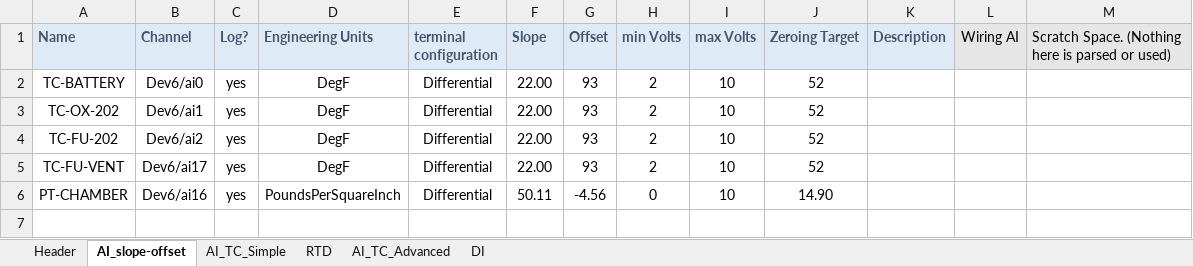
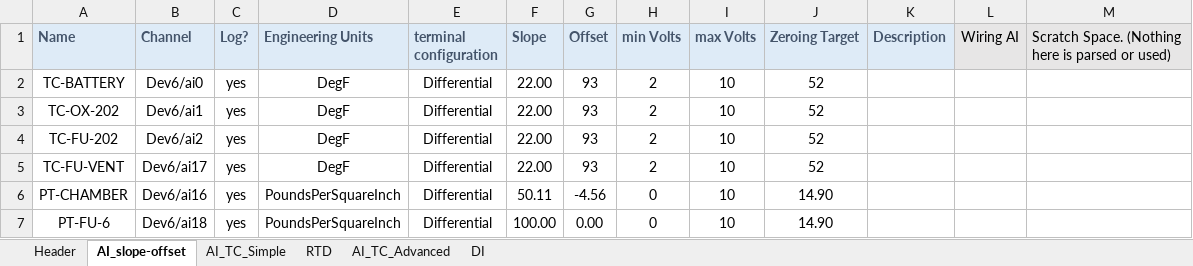
Before and after one commit to Purdue-Space-Program/PSPL_DAQ, an Excel workbook: daq_system/inputs/CMS_Master_Data_Wiring_Dev6.xlsx, sheet AI_slope-offset, drawn as a sheet; values as stored, in another font and other column widths than the file's, no borders; the diff names each change by its address in the sheet, - before the commit and + after, or states it on an @@ line.

```diff
--- a/daq_system/inputs/CMS_Master_Data_Wiring_Dev6.xlsx (sheet AI_slope-offset)
+++ b/daq_system/inputs/CMS_Master_Data_Wiring_Dev6.xlsx (sheet AI_slope-offset)
+row 7: PT-FU-6 | Dev6/ai18 | yes | PoundsPerSquareInch | Differential | 100.00 | 0.00 | 0 | 10 | 14.90
```
Also changed, not shown: daq_system/inputs/CMS_Master_Control_Wiring_Dev5.xlsx, daq_system/inputs/CMS_Master_Control_Wiring_Dev6.xlsx, 6 other files.
